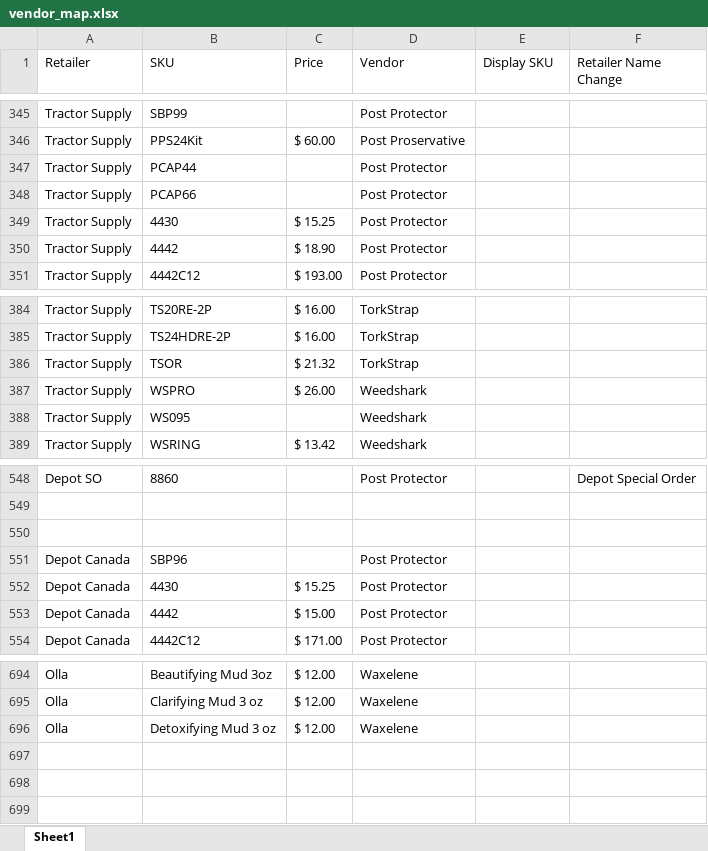
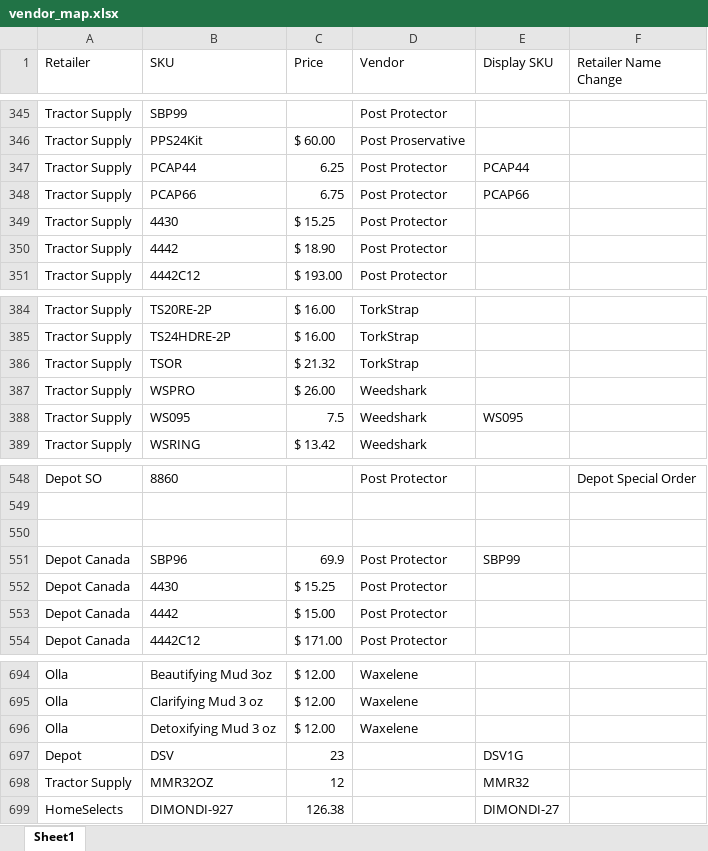
Before and after one commit to CornerstoneProductsGroup/Cornerstone-Sales-Report, an Excel workbook: data/vendor_map.xlsx, sheet Sheet1, drawn as a sheet; only a part is shown, gaps mark what is left out; values as stored, in another font and other column widths than the file's, no borders; the diff names each change by its address in the sheet, - before the commit and + after, or states it on an @@ line.

Commit message:
Add files via upload

```diff
--- a/data/vendor_map.xlsx (sheet Sheet1)
+++ b/data/vendor_map.xlsx (sheet Sheet1)
-C347 (Price): (empty)
+C347 (Price): 6.25
-E347 (Display SKU): (empty)
+E347 (Display SKU): PCAP44
-C348 (Price): (empty)
+C348 (Price): 6.75
-E348 (Display SKU): (empty)
+E348 (Display SKU): PCAP66
-C388 (Price): (empty)
+C388 (Price): 7.5
-E388 (Display SKU): (empty)
+E388 (Display SKU): WS095
-C551 (Price): (empty)
+C551 (Price): 69.9
-E551 (Display SKU): (empty)
+E551 (Display SKU): SBP99
+row 697: Depot | DSV | 23 |  | DSV1G
+row 698: Tractor Supply | MMR32OZ | 12 |  | MMR32
+row 699: HomeSelects | DIMONDI-927 | 126.38 |  | DIMONDI-27
```
